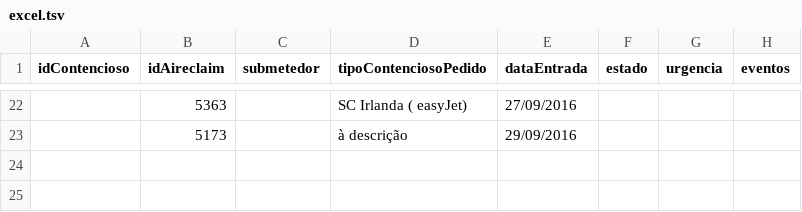
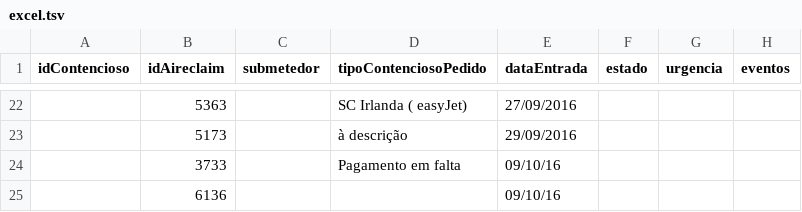
Before and after one commit to LordNPS/contencioso, a TSV file: excel.tsv, drawn as a sheet; only a part is shown, gaps mark what is left out; the diff names each change by its address in the sheet, - before the commit and + after, or states it on an @@ line.

```diff
--- a/excel.tsv
+++ b/excel.tsv
+row 24:  | 3733 |  | Pagamento em falta | 09/10/16
+row 25:  | 6136 |  |  | 09/10/16
```
Also changed, not shown: 6 other files.
